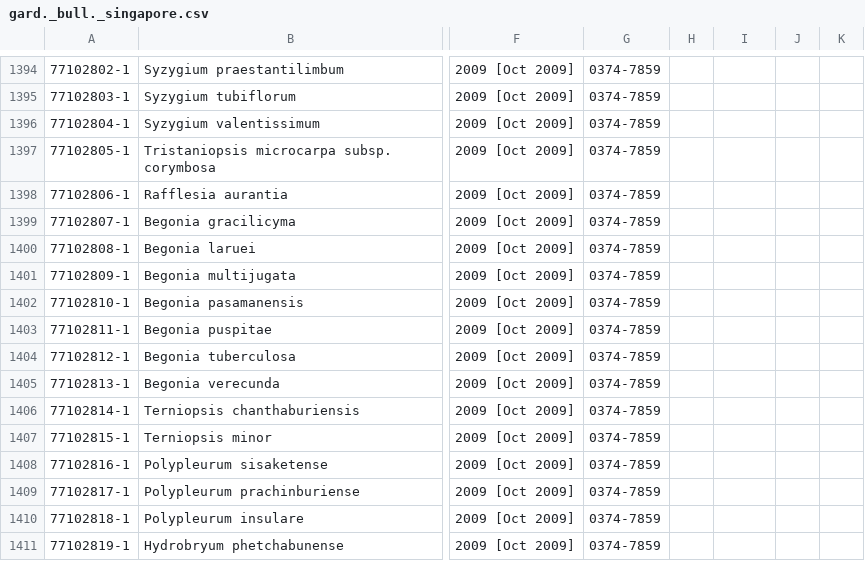
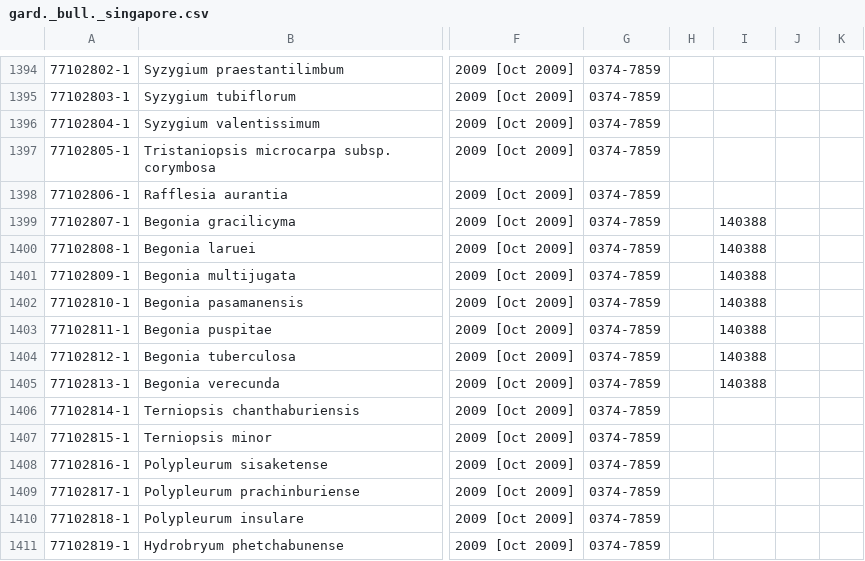
Before and after one commit to rdmpage/ipni-names, a CSV file: journals/gard._bull._singapore.csv, drawn as a sheet; only a part is shown, gaps mark what is left out; the diff names each change by its address in the sheet, - before the commit and + after, or states it on an @@ line.

```diff
--- a/journals/gard._bull._singapore.csv
+++ b/journals/gard._bull._singapore.csv
-I1399:I1405: (empty)
+I1399:I1405: 140388
```
Also changed, not shown: journals/arnaldoa.csv, journals/fl._males..csv, 9 other files.
